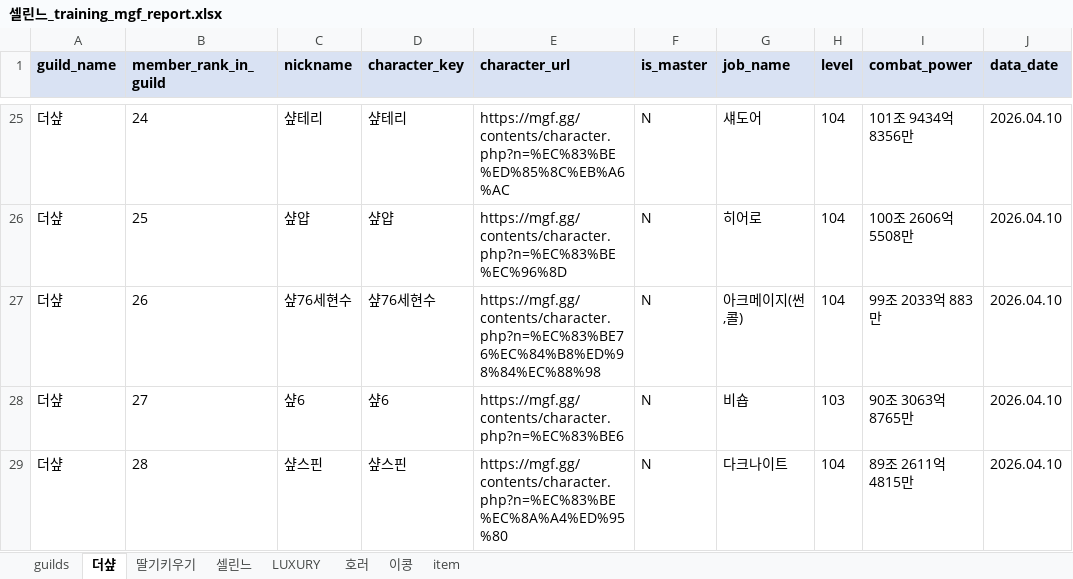
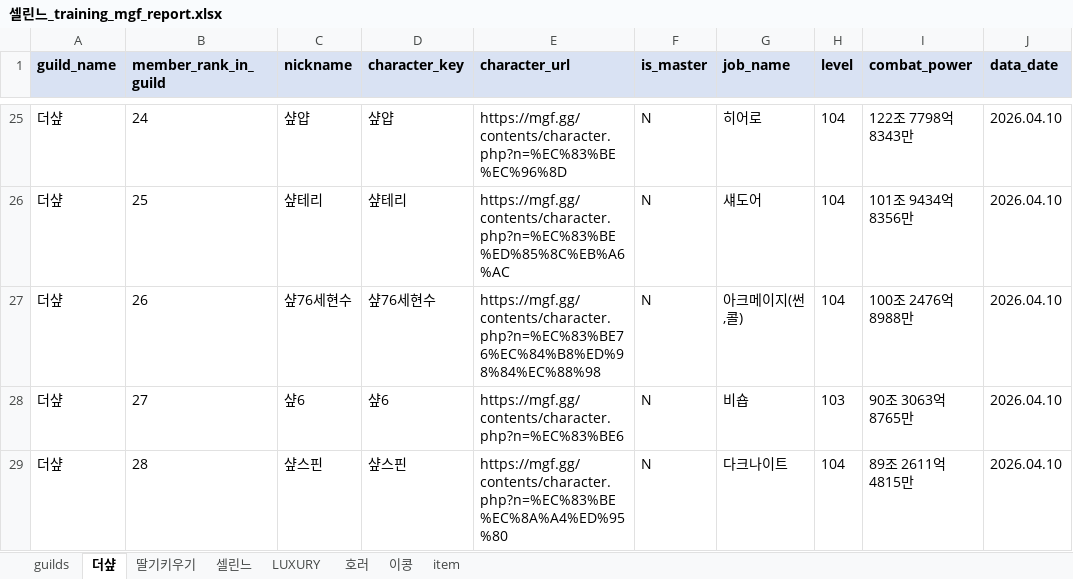
Before and after one commit to pogas/mgf_guild_match, an Excel workbook: reports/셀린느/셀린느_training_mgf_report.xlsx, sheet 더샾, drawn as a sheet; only a part is shown, gaps mark what is left out; values as stored, in another font and other column widths than the file's, no borders; the diff covers the shown part only; the diff names each change by its address in the sheet, - before the commit and + after, or states it on an @@ line.

Commit message:
build: 셀린느 수련장 산출물 갱신
Ultraworked with [Sisyphus](https://github.com/code-yeongyu/oh-my-openagent)

Co-authored-by: Sisyphus <clio-agent@sisyphuslabs.ai>

```diff
--- a/reports/셀린느/셀린느_training_mgf_report.xlsx (sheet 더샾)
+++ b/reports/셀린느/셀린느_training_mgf_report.xlsx (sheet 더샾)
-C25 (nickname): 샾테리
+C25 (nickname): 샾얍
-D25 (character_key): 샾테리
+D25 (character_key): 샾얍
-E25 (character_url): https://mgf.gg/contents/character.php?n=%EC%83%BE%ED%85%8C%EB%A6%AC
+E25 (character_url): https://mgf.gg/contents/character.php?n=%EC%83%BE%EC%96%8D
-G25 (job_name): 섀도어
+G25 (job_name): 히어로
-I25 (combat_power): 101조 9434억 8356만
+I25 (combat_power): 122조 7798억 8343만
-C26 (nickname): 샾얍
+C26 (nickname): 샾테리
-D26 (character_key): 샾얍
+D26 (character_key): 샾테리
-E26 (character_url): https://mgf.gg/contents/character.php?n=%EC%83%BE%EC%96%8D
+E26 (character_url): https://mgf.gg/contents/character.php?n=%EC%83%BE%ED%85%8C%EB%A6%AC
-G26 (job_name): 히어로
+G26 (job_name): 섀도어
-I26 (combat_power): 100조 2606억 5508만
+I26 (combat_power): 101조 9434억 8356만
-I27 (combat_power): 99조 2033억 883만
+I27 (combat_power): 100조 2476억 8988만
```
Also changed, not shown: 32 edited cells elsewhere in this sheet, sheet 딸기키우기, sheet 이콩, 2 other files.
